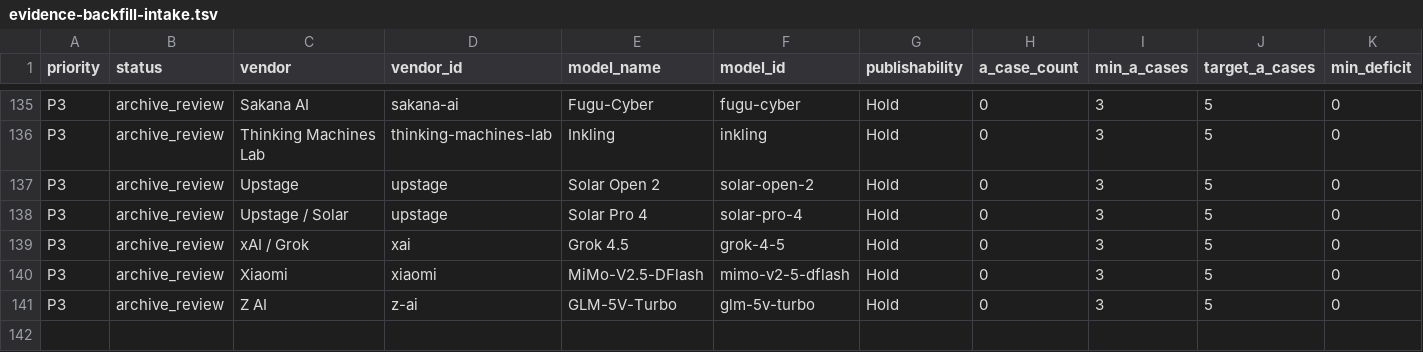
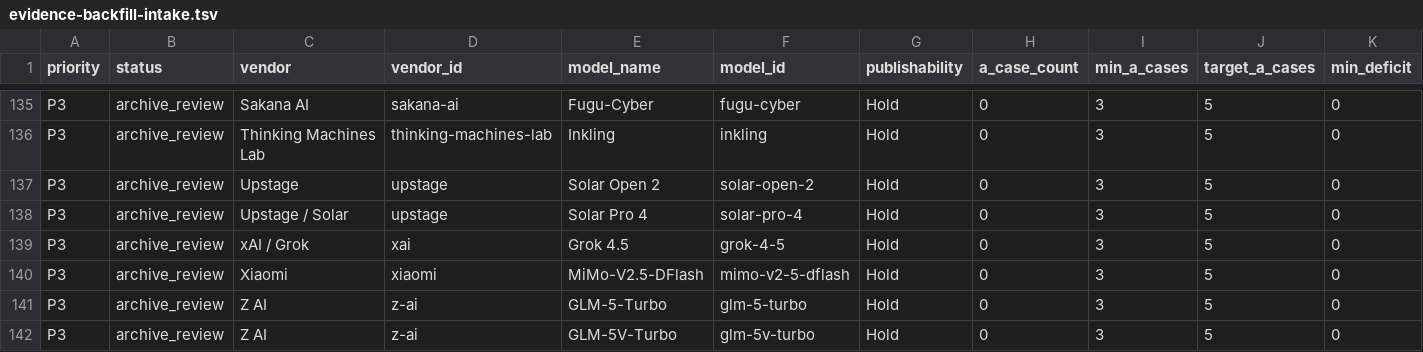
Before and after one commit to AL549984/model, a TSV file: work/evidence-backfill-intake.tsv, drawn as a sheet; only a part is shown, gaps mark what is left out; rows hold the shown columns only; the diff names each change by its address in the sheet, - before the commit and + after, or states it on an @@ line.

Commit message:
chore: update Model Atlas data

```diff
--- a/work/evidence-backfill-intake.tsv
+++ b/work/evidence-backfill-intake.tsv
+row 141: P3 | archive_review | Z AI | z-ai | GLM-5-Turbo | glm-5-turbo | Hold | 0 | 3 | 5 | 0
```
Also changed, not shown: 7 other files.
